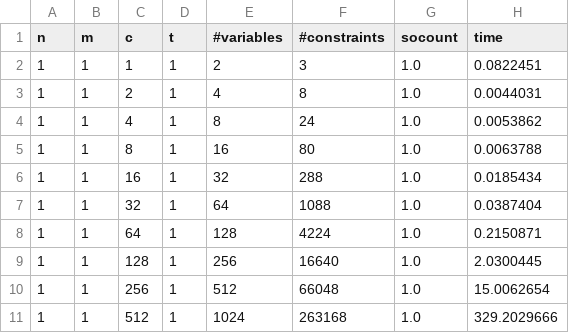
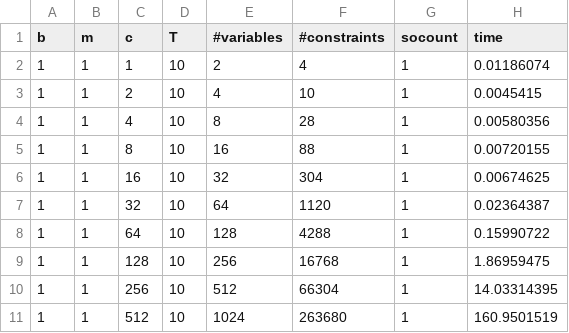
Before and after one commit to melyshu/roasolver, a CSV file: testing/timing/timing_07.csv, drawn as a sheet.

```diff
--- a/testing/timing/timing_07.csv
+++ b/testing/timing/timing_07.csv
@@ -1,11 +1,11 @@
-n,m,c,t,#variables,#constraints,socount,time
-1,1,1,1,2,3,1.0,0.0822451
-1,1,2,1,4,8,1.0,0.0044031
-1,1,4,1,8,24,1.0,0.0053862
-1,1,8,1,16,80,1.0,0.0063788
-1,1,16,1,32,288,1.0,0.0185434
-1,1,32,1,64,1088,1.0,0.0387404
-1,1,64,1,128,4224,1.0,0.2150871
-1,1,128,1,256,16640,1.0,2.0300445
-1,1,256,1,512,66048,1.0,15.0062654
-1,1,512,1,1024,263168,1.0,329.2029666
+b,m,c,T,#variables,#constraints,socount,time
+1,1,1,10,2,4,1,0.01186074
+1,1,2,10,4,10,1,0.0045415
+1,1,4,10,8,28,1,0.00580356
+1,1,8,10,16,88,1,0.00720155
+1,1,16,10,32,304,1,0.00674625
+1,1,32,10,64,1120,1,0.02364387
+1,1,64,10,128,4288,1,0.15990722
+1,1,128,10,256,16768,1,1.86959475
+1,1,256,10,512,66304,1,14.03314395
+1,1,512,10,1024,263680,1,160.9501519
```
Also changed, not shown: testing/timing/timing_01.csv, testing/timing/timing_02.csv, 21 other files.
